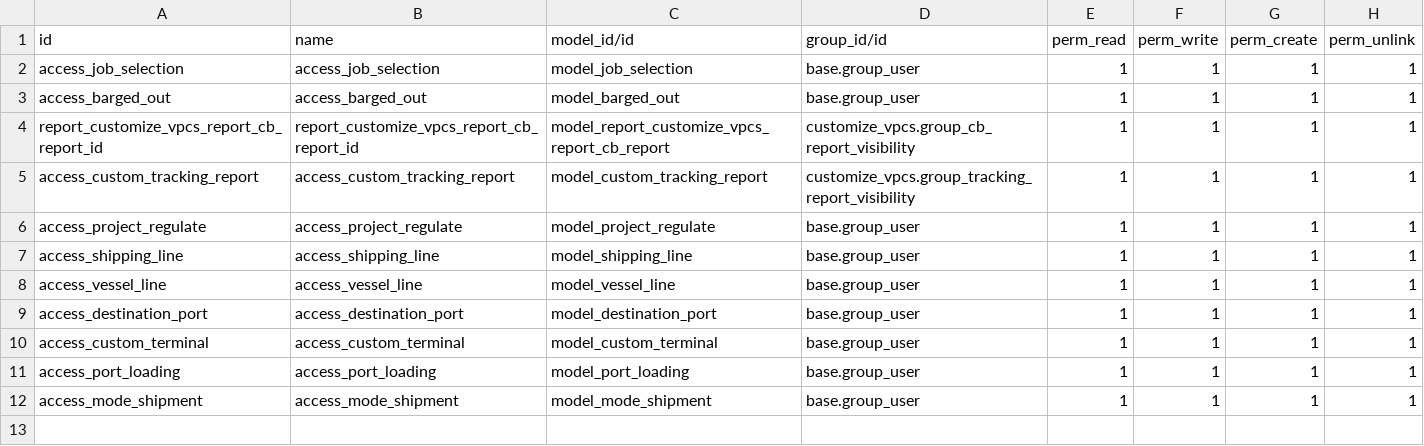
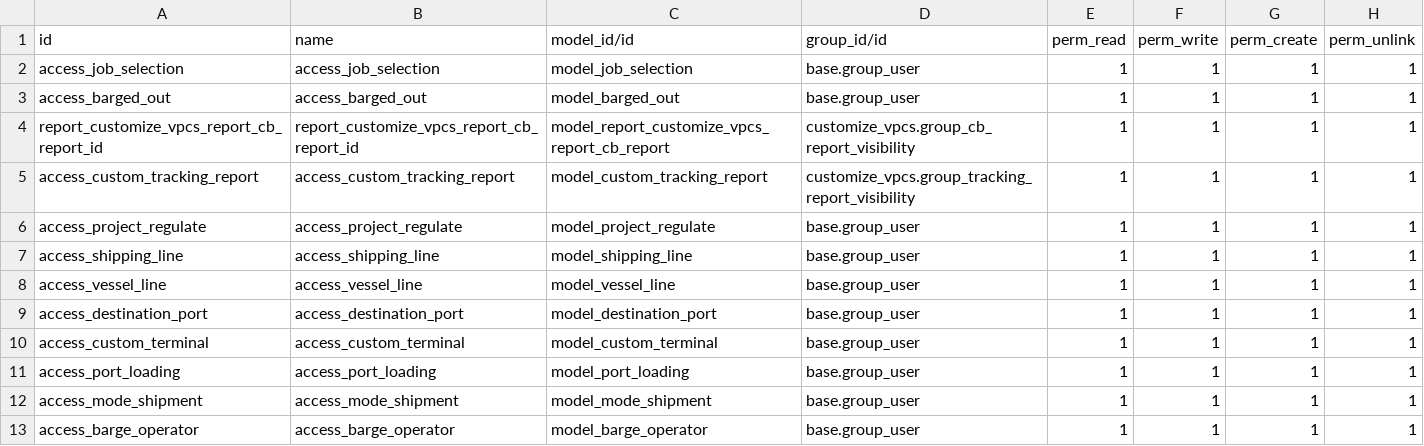
Before and after one commit to MattobellNg/libracycle, a CSV file: customize_vpcs/security/ir.model.access.csv, drawn as a sheet.

```diff
--- a/customize_vpcs/security/ir.model.access.csv
+++ b/customize_vpcs/security/ir.model.access.csv
@@ -12 +12,2 @@ access_port_loading,access_port_loading,model_port_loading,base.group_user,1,1,1
 access_mode_shipment,access_mode_shipment,model_mode_shipment,base.group_user,1,1,1,1
+access_barge_operator,access_barge_operator,model_barge_operator,base.group_user,1,1,1,1
```
Also changed, not shown: 4 other files.
